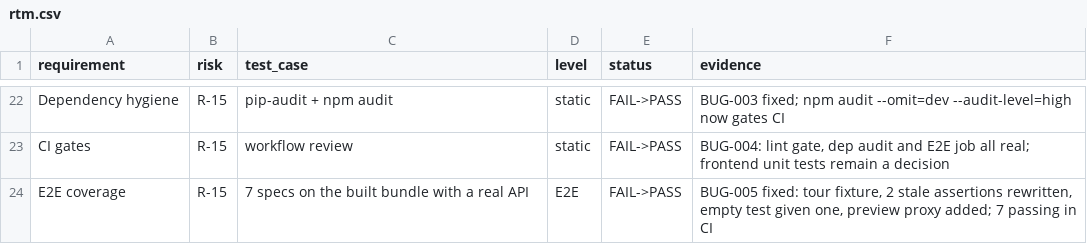
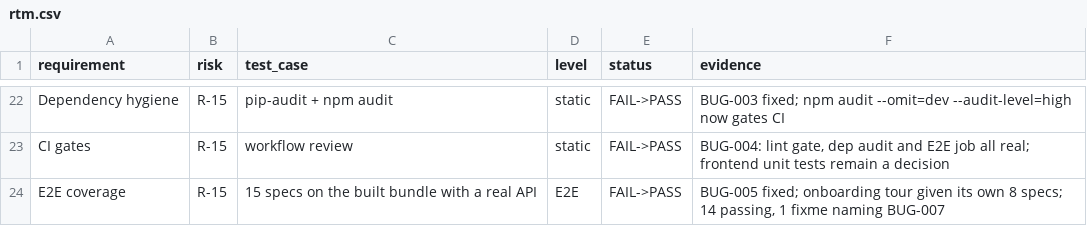
Before and after one commit to bekzodidiye/baito-v3-, a CSV file: qa/rtm.csv, drawn as a sheet; only a part is shown, gaps mark what is left out.

```diff
--- a/qa/rtm.csv
+++ b/qa/rtm.csv
@@ -23,2 +23,2 @@ Dependency hygiene,R-15,pip-audit + npm audit,static,FAIL->PASS,"BUG-003 fixed;
 CI gates,R-15,workflow review,static,FAIL->PASS,"BUG-004: lint gate, dep audit and E2E job all real; frontend unit tests remain a decision"
-E2E coverage,R-15,7 specs on the built bundle with a real API,E2E,FAIL->PASS,"BUG-005 fixed: tour fixture, 2 stale assertions rewritten, empty test given one, preview proxy added; 7 passing in CI"
+E2E coverage,R-15,15 specs on the built bundle with a real API,E2E,FAIL->PASS,"BUG-005 fixed; onboarding tour given its own 8 specs; 14 passing, 1 fixme naming BUG-007"
```
Also changed, not shown: 3 other files.
